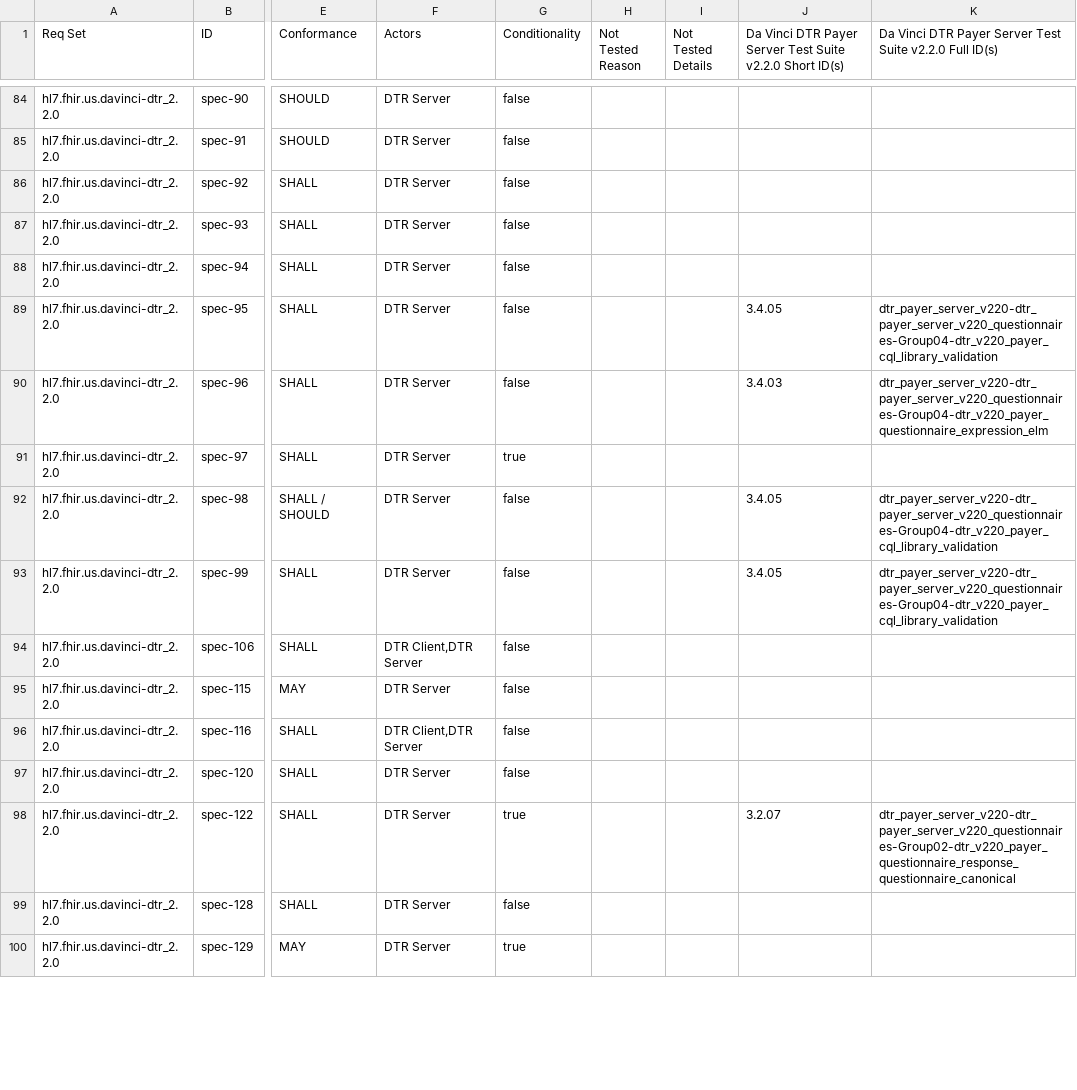
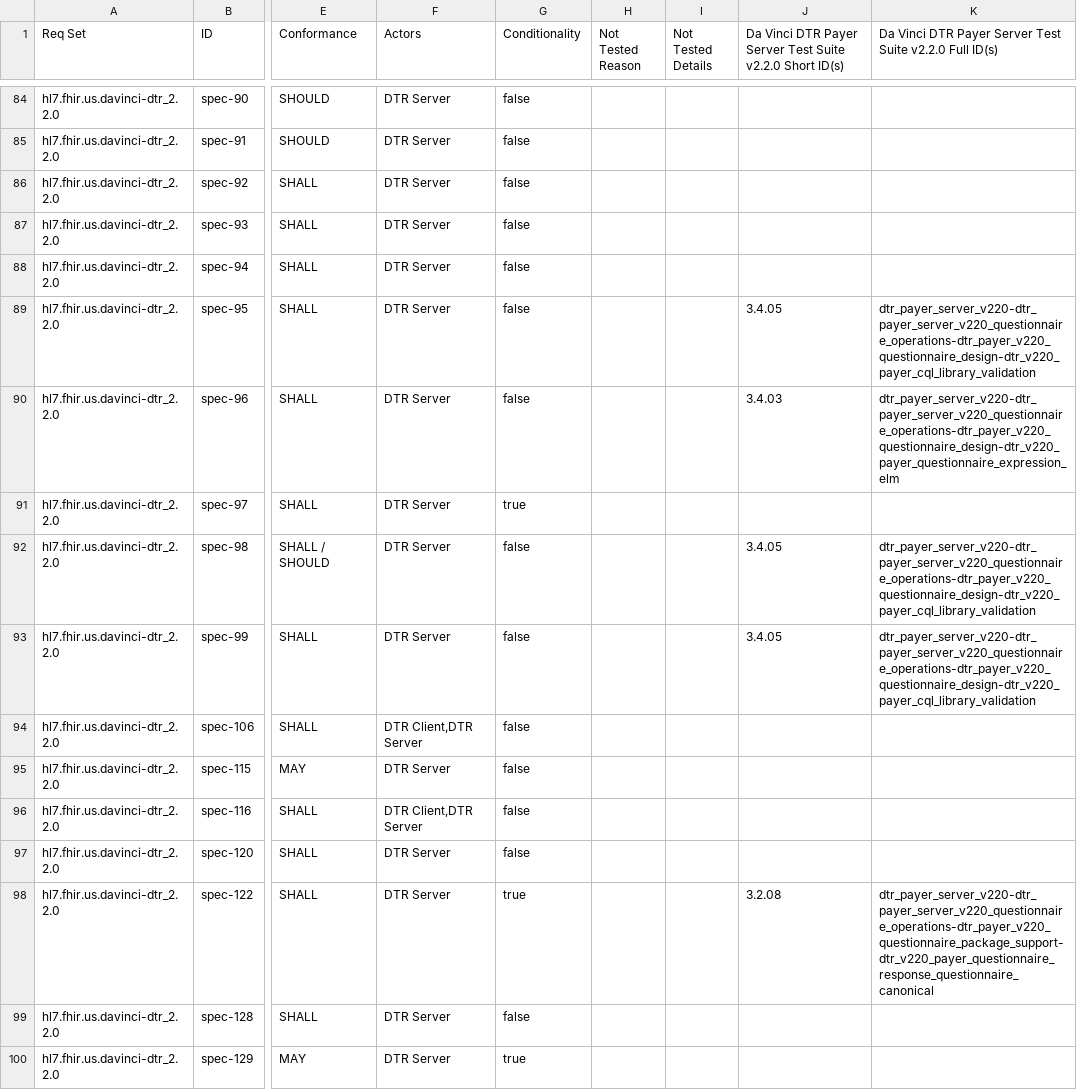
Before and after one commit to inferno-framework/davinci-dtr-test-kit, a CSV file: lib/davinci_dtr_test_kit/requirements/generated/dtr_payer_server_v220_requirements_coverage.csv, drawn as a sheet; only a part is shown, gaps mark what is left out; the diff covers the shown part only; the diff names each change by its address in the sheet, - before the commit and + after, or states it on an @@ line.

Commit message:
regenerate coverage

```diff
--- a/lib/davinci_dtr_test_kit/requirements/generated/dtr_payer_server_v220_requirements_coverage.csv
+++ b/lib/davinci_dtr_test_kit/requirements/generated/dtr_payer_server_v220_requirements_coverage.csv
-K89: dtr_payer_server_v220-dtr_payer_server_v220_questionnaires-Group04-dtr_v220_payer_cql_library_validation
+K89: dtr_payer_server_v220-dtr_payer_server_v220_questionnaire_operations-dtr_payer_v220_questionnaire_design-dtr_v220_payer_cql_library_validation
-K90: dtr_payer_server_v220-dtr_payer_server_v220_questionnaires-Group04-dtr_v220_payer_questionnaire_expression_elm
+K90: dtr_payer_server_v220-dtr_payer_server_v220_questionnaire_operations-dtr_payer_v220_questionnaire_design-dtr_v220_payer_questionnaire_expression_elm
-K92:K93: dtr_payer_server_v220-dtr_payer_server_v220_questionnaires-Group04-dtr_v220_payer_cql_library_validation
+K92:K93: dtr_payer_server_v220-dtr_payer_server_v220_questionnaire_operations-dtr_payer_v220_questionnaire_design-dtr_v220_payer_cql_library_validation
-J98: 3.2.07
+J98: 3.2.08
-K98: dtr_payer_server_v220-dtr_payer_server_v220_questionnaires-Group02-dtr_v220_payer_questionnaire_response_questionnaire_canonical
+K98: dtr_payer_server_v220-dtr_payer_server_v220_questionnaire_operations-dtr_payer_v220_questionnaire_package_support-dtr_v220_payer_questionnaire_response_questionnaire_canonical
```
Also changed, not shown: 31 edited cells elsewhere in this file.
